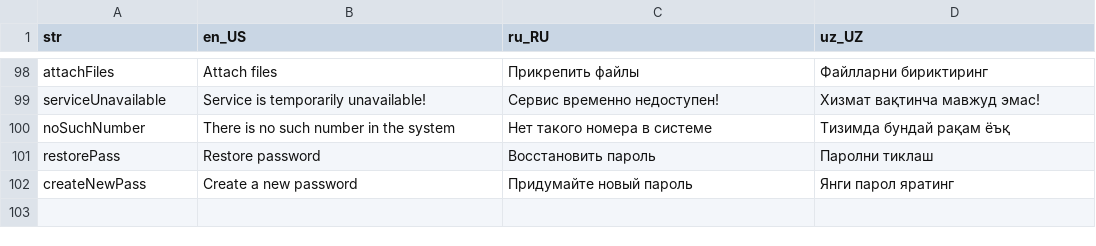
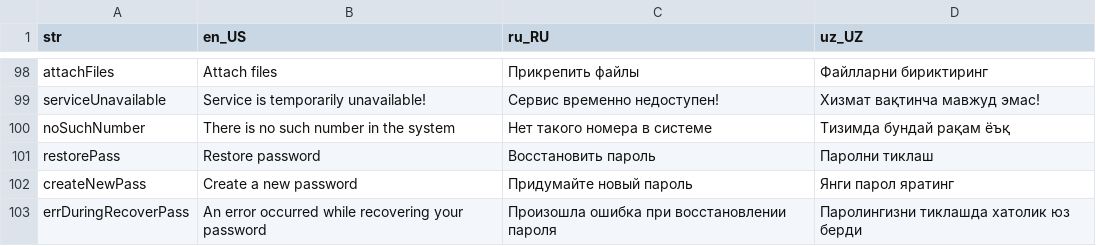
Before and after one commit to handzup/madad_advice, a CSV file: resources/langs/langs.csv, drawn as a sheet; only a part is shown, gaps mark what is left out.

```diff
--- a/resources/langs/langs.csv
+++ b/resources/langs/langs.csv
@@ -102 +102,2 @@ restorePass,Restore password,Восстановить пароль,Паролн
 createNewPass,Create a new password,Придумайте новый пароль,Янги парол яратинг
+errDuringRecoverPass,An error occurred while recovering your password,Произошла ошибка при восстановлении пароля,Паролингизни тиклашда хатолик юз берди
```
Also changed, not shown: 10 other files.
